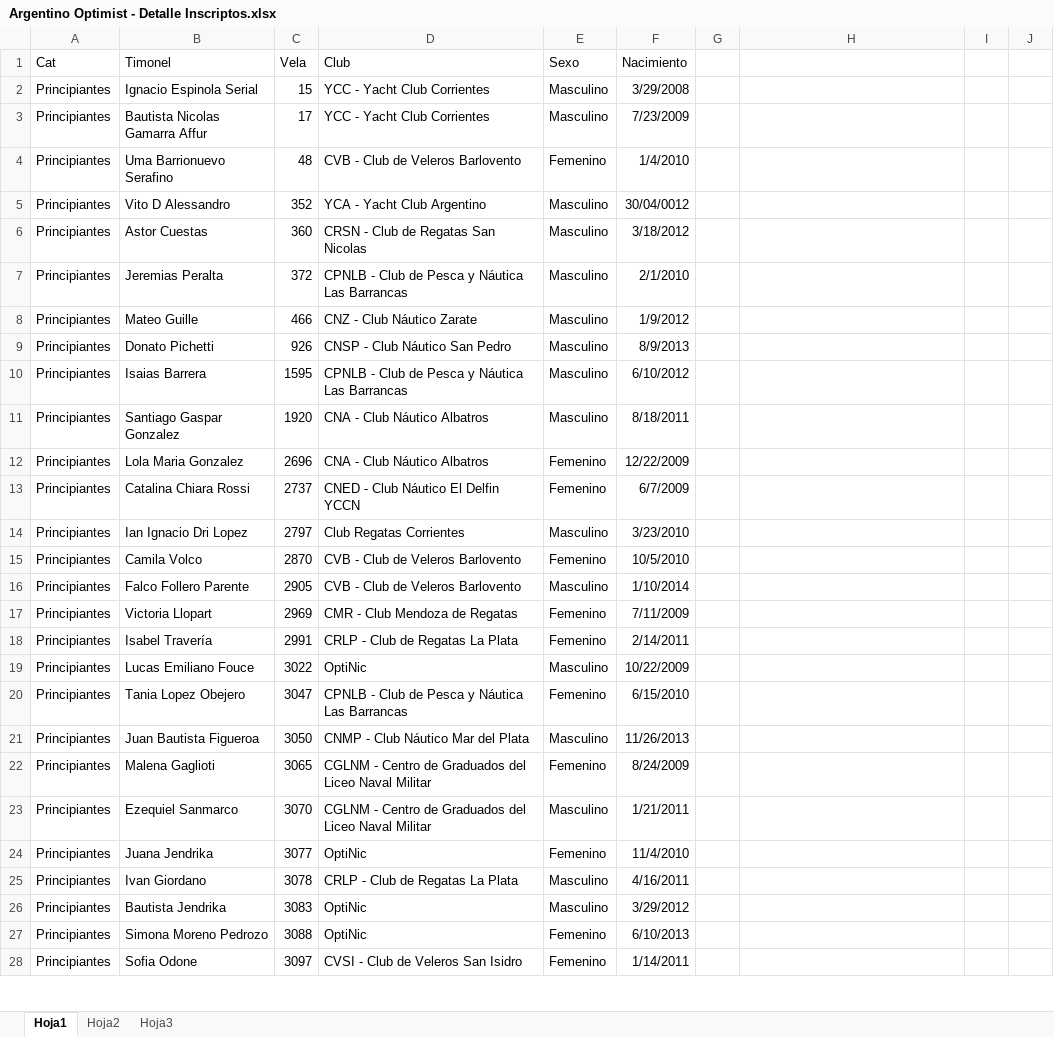
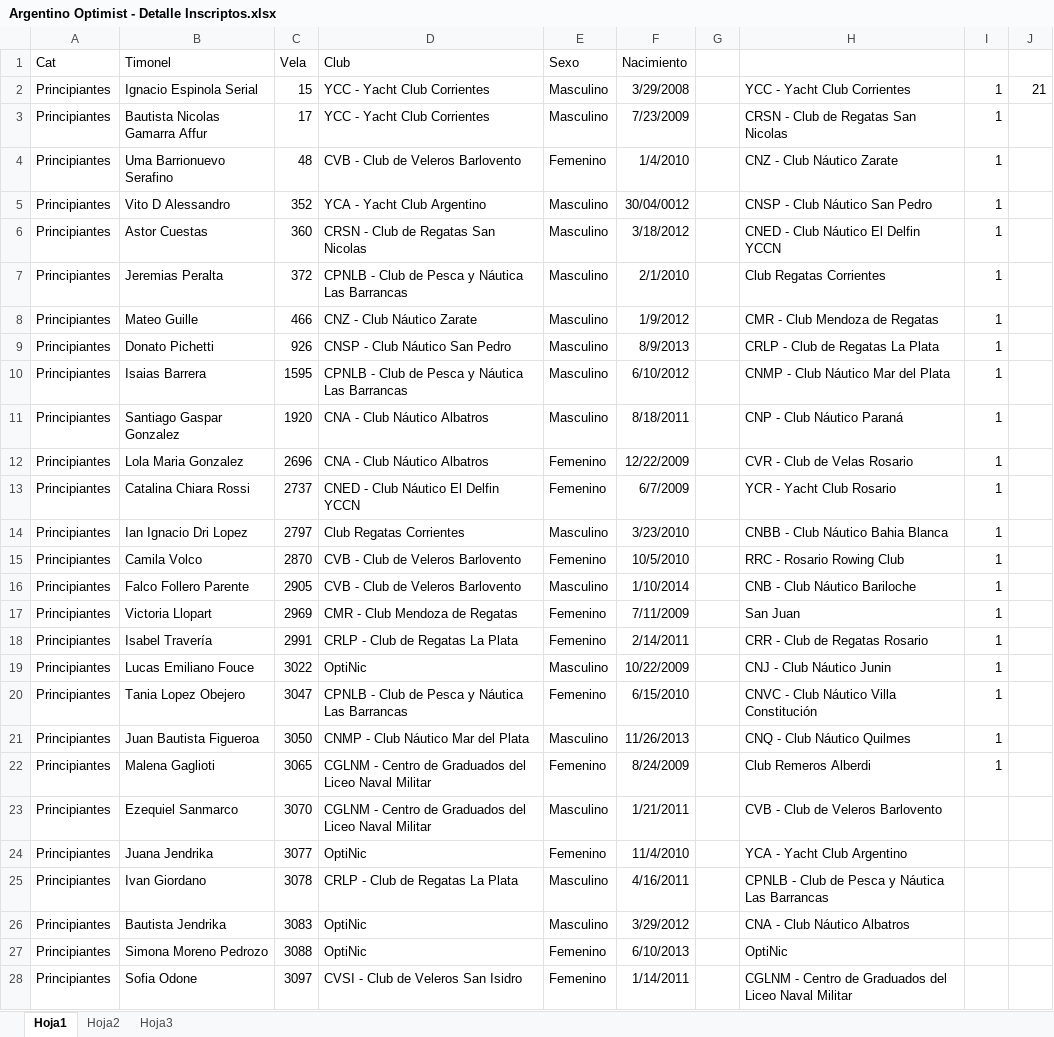
Before and after one commit to nicloshub/ARG_OPT_2022, an Excel workbook: Archivos/Argentino Optimist - Detalle Inscriptos.xlsx, sheet Hoja1, drawn as a sheet; only a part is shown; values as stored, in another font and other column widths than the file's, no borders; the diff covers the shown part only; the diff names each change by its address in the sheet, - before the commit and + after, or states it on an @@ line.

```diff
--- a/Archivos/Argentino Optimist - Detalle Inscriptos.xlsx (sheet Hoja1)
+++ b/Archivos/Argentino Optimist - Detalle Inscriptos.xlsx (sheet Hoja1)
-H2: (empty)
+H2: YCC - Yacht Club Corrientes
-I2:I22: (empty)
+I2:I22: 1
-J2: (empty)
+J2: 21
-H3: (empty)
+H3: CRSN - Club de Regatas San Nicolas
-H4: (empty)
+H4: CNZ - Club Náutico Zarate
-H5: (empty)
+H5: CNSP - Club Náutico San Pedro
-H6: (empty)
+H6: CNED - Club Náutico El Delfin YCCN
-H7: (empty)
+H7: Club Regatas Corrientes
-H8: (empty)
+H8: CMR - Club Mendoza de Regatas
-H9: (empty)
+H9: CRLP - Club de Regatas La Plata
-H10: (empty)
+H10: CNMP - Club Náutico Mar del Plata
-H11: (empty)
+H11: CNP - Club Náutico Paraná
-H12: (empty)
+H12: CVR - Club de Velas Rosario
-H13: (empty)
+H13: YCR - Yacht Club Rosario
-H14: (empty)
+H14: CNBB - Club Náutico Bahia Blanca
-H15: (empty)
+H15: RRC - Rosario Rowing Club
-H16: (empty)
+H16: CNB - Club Náutico Bariloche
-H17: (empty)
+H17: San Juan
-H18: (empty)
+H18: CRR - Club de Regatas Rosario
-H19: (empty)
+H19: CNJ - Club Náutico Junin
-H20: (empty)
+H20: CNVC - Club Náutico Villa Constitución
-H21: (empty)
+H21: CNQ - Club Náutico Quilmes
-H22: (empty)
+H22: Club Remeros Alberdi
-H23: (empty)
+H23: CVB - Club de Veleros Barlovento
-H24: (empty)
+H24: YCA - Yacht Club Argentino
-H25: (empty)
+H25: CPNLB - Club de Pesca y Náutica Las Barrancas
-H26: (empty)
+H26: CNA - Club Náutico Albatros
-H27: (empty)
+H27: OptiNic
-H28: (empty)
+H28: CGLNM - Centro de Graduados del Liceo Naval Militar
```
Also changed, not shown: 11 edited cells elsewhere in this sheet, sheet Hoja2, Archivos/InscriptosPrinci.xlsx, 28 other files.
